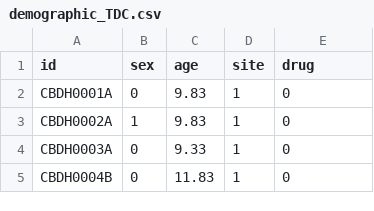
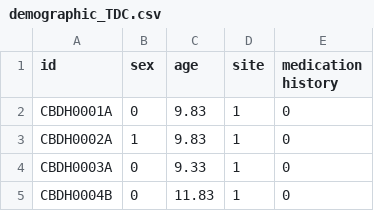
Before and after one commit to xbu94/ADHD_biotypes, a CSV file: data/demographic_TDC.csv, drawn as a sheet; only a part is shown.

Commit message:
Update demographic_TDC.csv

```diff
--- a/data/demographic_TDC.csv
+++ b/data/demographic_TDC.csv
@@ -1,2 +1,2 @@
-id,sex,age,site,drug
+id,sex,age,site,medication history
 CBDH0001A,0,9.83,1,0
```
